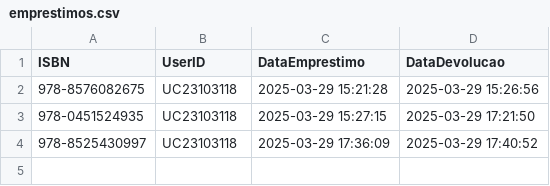
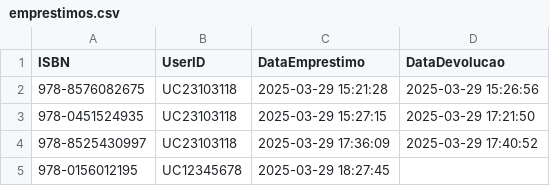
Before and after one commit to itsryu/AT1_N1_NT, a CSV file: data/emprestimos.csv, drawn as a sheet.

Commit message:
feat: update user types in statistics and format dates in views

```diff
--- a/data/emprestimos.csv
+++ b/data/emprestimos.csv
@@ -4 +4,2 @@
 978-8525430997,UC23103118,2025-03-29 17:36:09,2025-03-29 17:40:52
+978-0156012195,UC12345678,2025-03-29 18:27:45,
```
Also changed, not shown: 5 other files.
